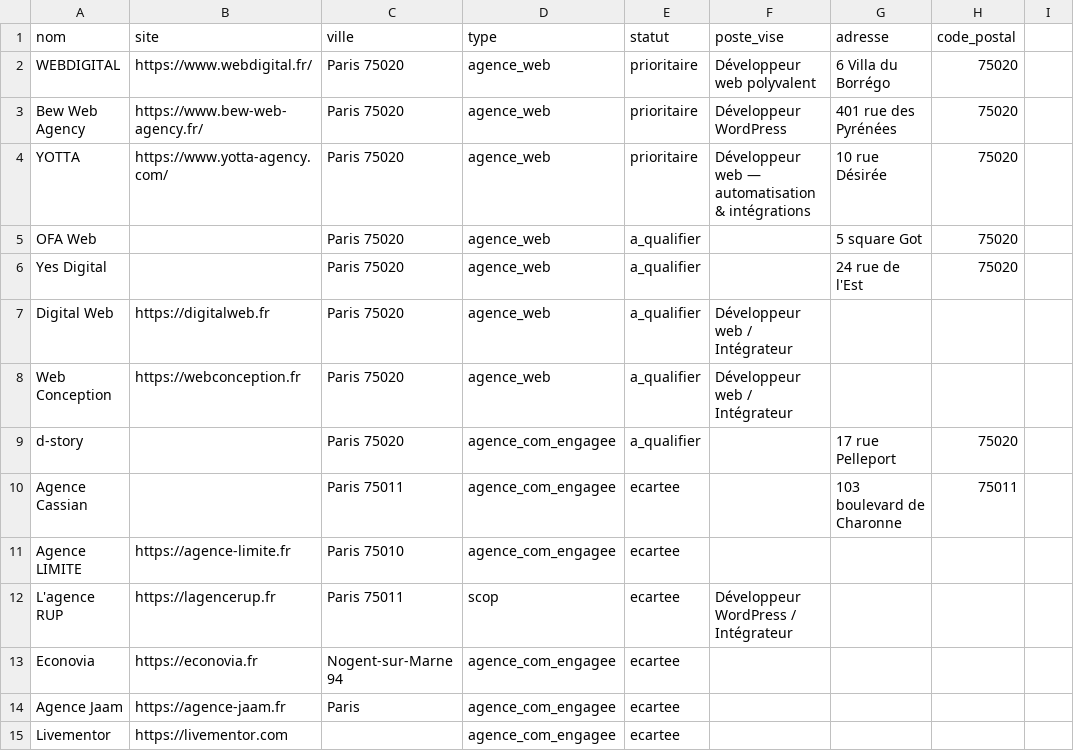
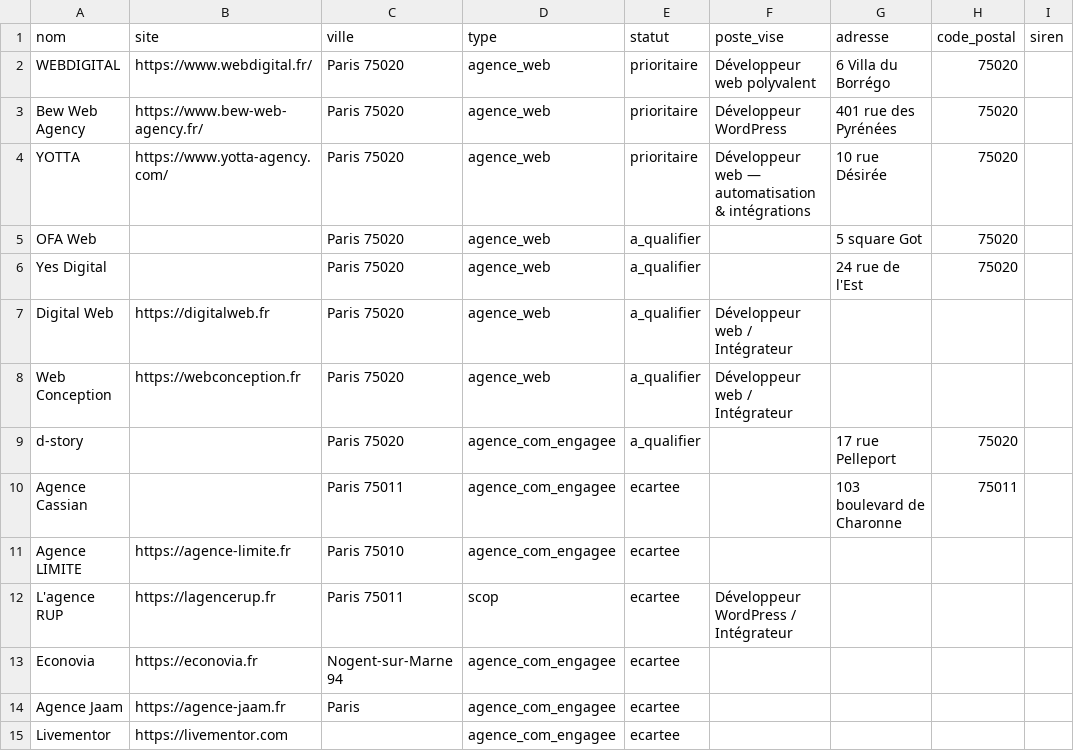
Before and after one commit to cundovar/job, a CSV file: config/companies.csv, drawn as a sheet; the diff names each change by its address in the sheet, - before the commit and + after, or states it on an @@ line.

```diff
--- a/config/companies.csv
+++ b/config/companies.csv
-I1: (empty)
+I1: siren
```
Also changed, not shown: 10 other files.
